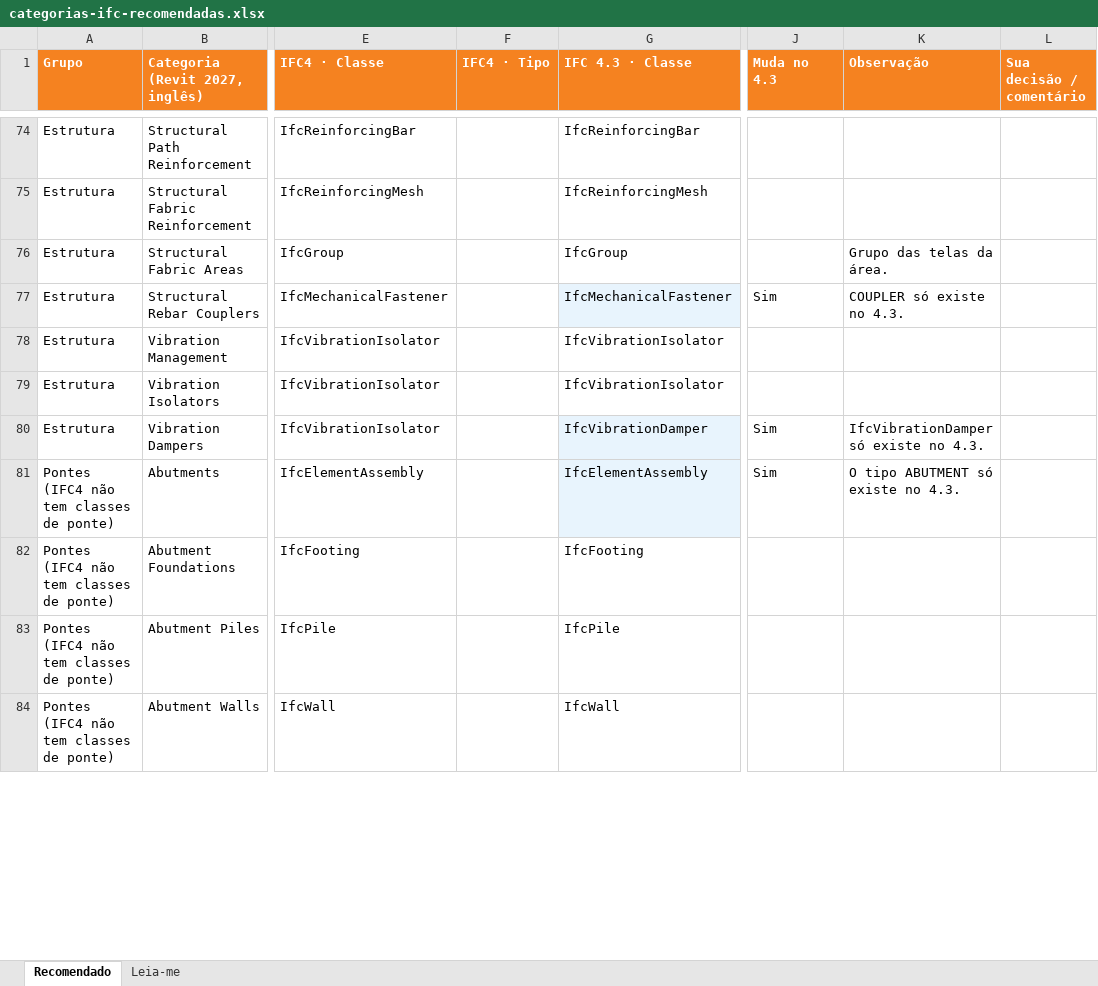
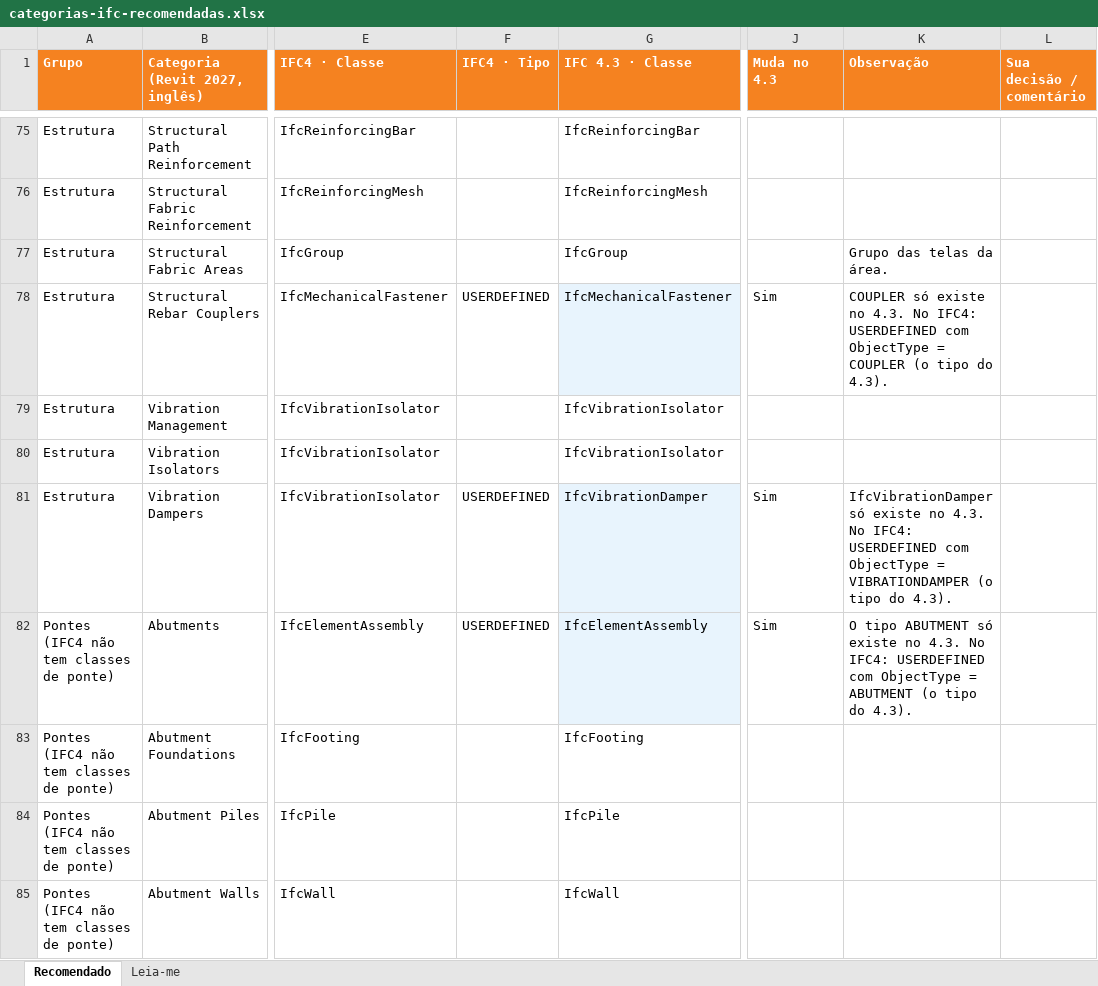
Before and after one commit to ivomainardi/MetroBIM, an Excel workbook: revit/docs/categorias-ifc-recomendadas.xlsx, sheet Recomendado, drawn as a sheet; only a part is shown, gaps mark what is left out; values as stored, in another font and other column widths than the file's, no borders; addresses are those after the commit; the diff covers the shown part only; the diff names each change by its address in the sheet, - before the commit and + after, or states it on an @@ line.

```diff
--- a/revit/docs/categorias-ifc-recomendadas.xlsx (sheet Recomendado)
+++ b/revit/docs/categorias-ifc-recomendadas.xlsx (sheet Recomendado)
-F78 (IFC4 · Tipo): (empty)
+F78 (IFC4 · Tipo): USERDEFINED
-K78 (Observação): …no 4.3.
+K78 (Observação): …no 4.3. No IFC4: USERDEFINED com ObjectType = COUPLER (o tipo do 4.3).
-F81:F82 (IFC4 · Tipo): (empty)
+F81:F82 (IFC4 · Tipo): USERDEFINED
-K81 (Observação): …no 4.3.
+K81 (Observação): …no 4.3. No IFC4: USERDEFINED com ObjectType = VIBRATIONDAMPER (o tipo do 4.3).
-K82 (Observação): …no 4.3.
+K82 (Observação): …no 4.3. No IFC4: USERDEFINED com ObjectType = ABUTMENT (o tipo do 4.3).
```
Also changed, not shown: 1 added row, 55 edited cells and cell formats elsewhere in this sheet, sheet Leia-me, 2 other files.
